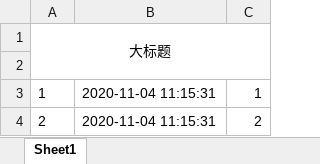
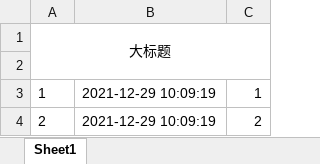
Before and after one commit to kid626/excel, an Excel workbook: src/main/resources/easyexcel/out/easy_excel_export_template_out.xlsx, sheet Sheet1, drawn as a sheet; values as stored, in another font and other column widths than the file's, no borders; the diff names each change by its address in the sheet, - before the commit and + after, or states it on an @@ line.

```diff
--- a/src/main/resources/easyexcel/out/easy_excel_export_template_out.xlsx (sheet Sheet1)
+++ b/src/main/resources/easyexcel/out/easy_excel_export_template_out.xlsx (sheet Sheet1)
-B3:B4: 2020-11-04 11:15:31
+B3:B4: 2021-12-29 10:09:19
```
Also changed, not shown: src/main/resources/easyexcel/out/easy_excel_export.xlsx, src/main/resources/easyexcel/out/easy_excel_export_img.xlsx, 18 other files.
